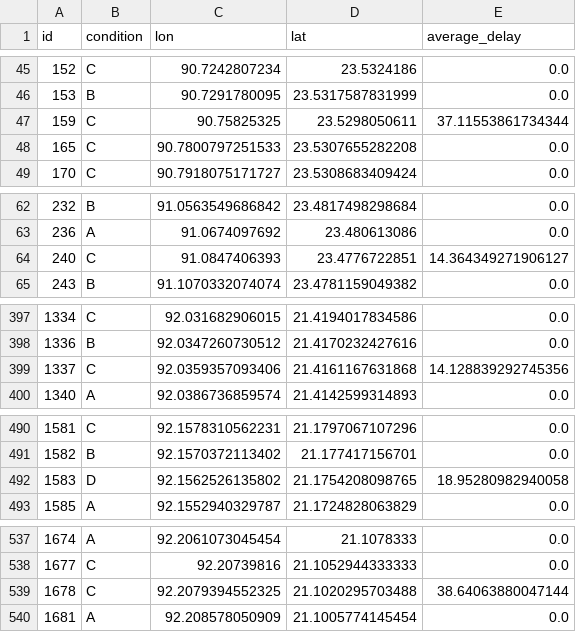
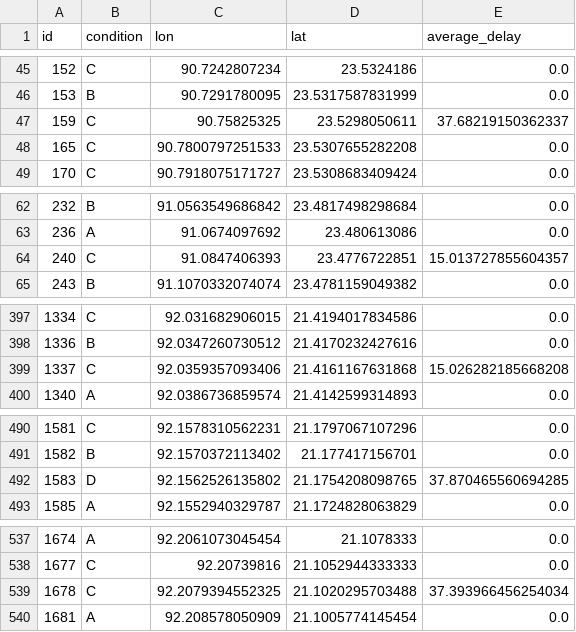
Before and after one commit to menm/EPA1352-Lab, a CSV file: EPA1352-G14-A4-Example-Model/results/A4_results_3_1234567.csv, drawn as a sheet; only a part is shown, gaps mark what is left out; the diff covers the shown part only.

```diff
--- a/EPA1352-G14-A4-Example-Model/results/A4_results_3_1234567.csv
+++ b/EPA1352-G14-A4-Example-Model/results/A4_results_3_1234567.csv
@@ -46,3 +46,3 @@ id,condition,lon,lat,average_delay
 153,B,90.7291780095,23.5317587831999,0.0
-159,C,90.75825325,23.5298050611,37.11553861734344
+159,C,90.75825325,23.5298050611,37.68219150362337
 165,C,90.7800797251533,23.5307655282208,0.0
@@ -63,3 +63,3 @@ id,condition,lon,lat,average_delay
 236,A,91.0674097692,23.480613086,0.0
-240,C,91.0847406393,23.4776722851,14.364349271906127
+240,C,91.0847406393,23.4776722851,15.013727855604357
 243,B,91.1070332074074,23.4781159049382,0.0
@@ -398,3 +398,3 @@ id,condition,lon,lat,average_delay
 1336,B,92.0347260730512,21.4170232427616,0.0
-1337,C,92.0359357093406,21.4161167631868,14.128839292745356
+1337,C,92.0359357093406,21.4161167631868,15.026282185668208
 1340,A,92.0386736859574,21.4142599314893,0.0
@@ -491,3 +491,3 @@ id,condition,lon,lat,average_delay
 1582,B,92.1570372113402,21.177417156701,0.0
-1583,D,92.1562526135802,21.1754208098765,18.95280982940058
+1583,D,92.1562526135802,21.1754208098765,37.870465560694285
 1585,A,92.1552940329787,21.1724828063829,0.0
@@ -538,3 +538,3 @@ id,condition,lon,lat,average_delay
 1677,C,92.20739816,21.1052944333333,0.0
-1678,C,92.2079394552325,21.1020295703488,38.64063880047144
+1678,C,92.2079394552325,21.1020295703488,37.393966456254034
 1681,A,92.208578050909,21.1005774145454,0.0
```
Also changed, not shown: 5 edited cells elsewhere in this file, EPA1352-G14-A4-Example-Model/results/A4_results_2_1234567.csv, EPA1352-G14-A4-Example-Model/results/A4_results_4_1234567.csv, 7 other files.
